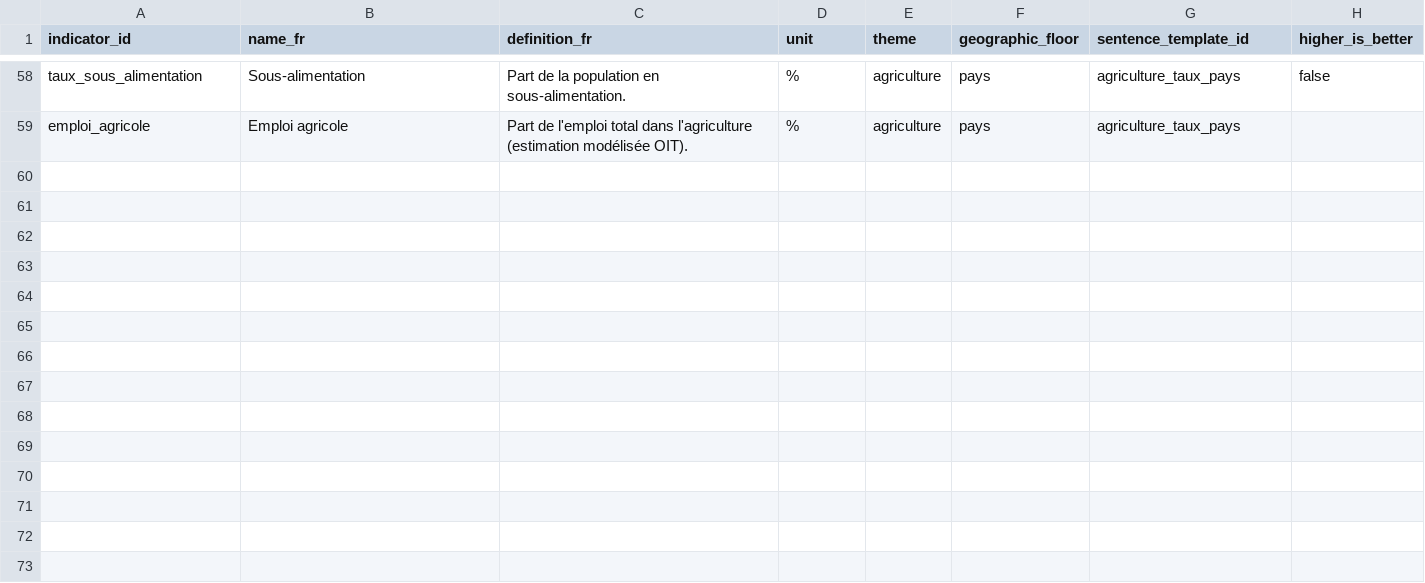
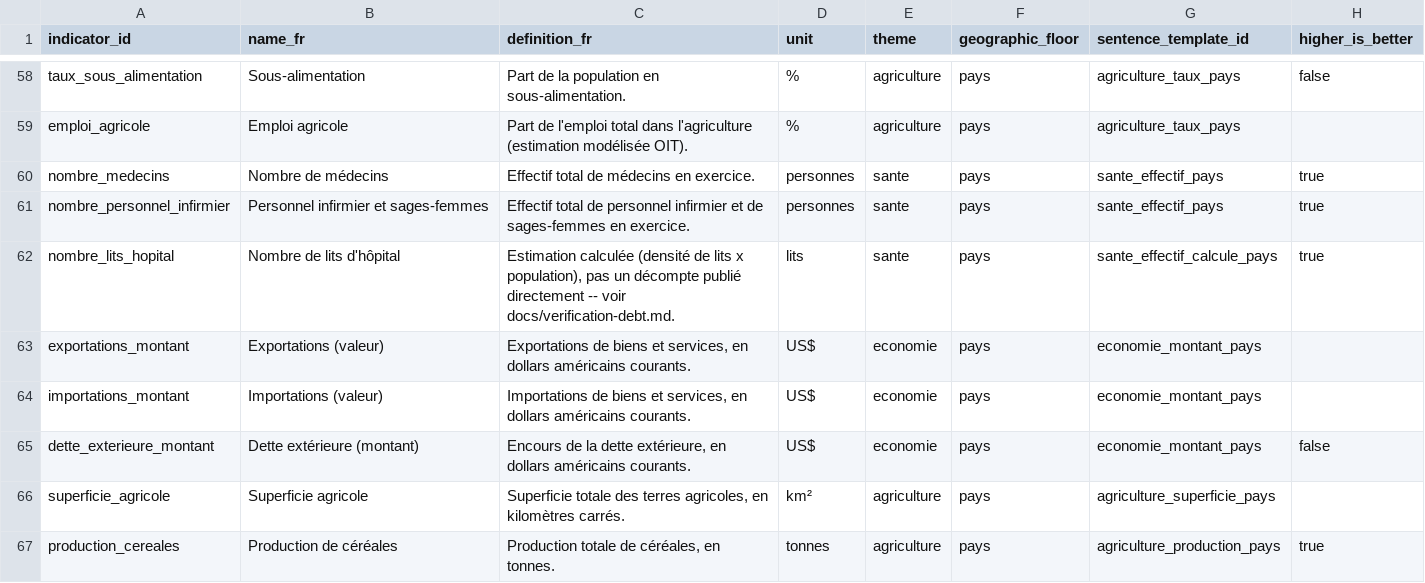
Before and after one commit to jpzolabe/car-data-atlas, a CSV file: data/indicators.csv, drawn as a sheet; only a part is shown, gaps mark what is left out.

Commit message:
feat: add raw figures alongside rates; reorganize economie hub
Two follow-ups from user feedback on the newly-built themes.

Raw figures: rates alone were hiding scale (doctor density but no
doctor count, GDP share of trade but no dollar figure). Fixed in
order of preference -- a real published absolute counterpart from the
same source first (economie's exports/imports/debt in US$, agriculture's
land/cereal production in km2/tonnes, both already published by World
Bank alongside the % versions already on the page), a second API only
when the first source had nothing (sante's doctor/nurse headcounts,
found via WHO's GHO OData API after confirming World Bank WDI only
has density), and a clearly-labelled computed estimate only when
neither existed anywhere (nombre_lits_hopital = bed density x that
same year's real population, since no hospital-bed headcount is
published in WDI or GHO -- checked both directly).

Caught two real bugs while building this: nursing personnel counts
from WHO swing implausibly year to year (835 to 5653 to 2331),
logged rather than smoothed over; and a unit-spacing bug in
economie.astro/agriculture.astro's card display ("3,07Md US$" instead
of "3,07 Md US$") that had been there since those pages were first
built, just never exposed because every prior unit was "%" (which
correctly has no space).

Economie reorganized: brief summary cards for prix and agriculture
(headline figure, sentence, link to full page), imported directly
from their own JSON, not merged into economie's own data. Categories
reordered Production -> Prix -> Commerce exterieur -> Finances
publiques -> Secteur agricole -> Niveau de vie, matching how real
economic dashboards (IMF, World Bank, Trading Economics) lay out
prices and sector breakdowns alongside GDP. CLAUDE.md's original theme
list said "agriculture et prix" as one theme before this session split
it into three pages -- this is a correction toward that intent via
cross-linking, not a URL or data merge.

CLAUDE.md and docs/plan.md Sec2.3 updated with both new rules (raw
figures alongside rates; related-theme summary cards) so they apply
by default to future theme work, not just this round.

66 indicators total, up from 58.

```diff
--- a/data/indicators.csv
+++ b/data/indicators.csv
@@ -59 +59,9 @@ taux_sous_alimentation,Sous-alimentation,Part de la population en sous-alimentat
 emploi_agricole,Emploi agricole,Part de l'emploi total dans l'agriculture (estimation modélisée OIT).,%,agriculture,pays,agriculture_taux_pays,
+nombre_medecins,Nombre de médecins,Effectif total de médecins en exercice.,personnes,sante,pays,sante_effectif_pays,true
+nombre_personnel_infirmier,Personnel infirmier et sages-femmes,Effectif total de personnel infirmier et de sages-femmes en exercice.,personnes,sante,pays,sante_effectif_pays,true
+nombre_lits_hopital,Nombre de lits d'hôpital,"Estimation calculée (densité de lits x population), pas un décompte publié directement -- voir docs/verification-debt.md.",lits,sante,pays,sante_effectif_calcule_pays,true
+exportations_montant,Exportations (valeur),"Exportations de biens et services, en dollars américains courants.",US$,economie,pays,economie_montant_pays,
+importations_montant,Importations (valeur),"Importations de biens et services, en dollars américains courants.",US$,economie,pays,economie_montant_pays,
+dette_exterieure_montant,Dette extérieure (montant),"Encours de la dette extérieure, en dollars américains courants.",US$,economie,pays,economie_montant_pays,false
+superficie_agricole,Superficie agricole,"Superficie totale des terres agricoles, en kilomètres carrés.",km²,agriculture,pays,agriculture_superficie_pays,
+production_cereales,Production de céréales,"Production totale de céréales, en tonnes.",tonnes,agriculture,pays,agriculture_production_pays,true
```
Also changed, not shown: data/sources.csv, 20 other files.
